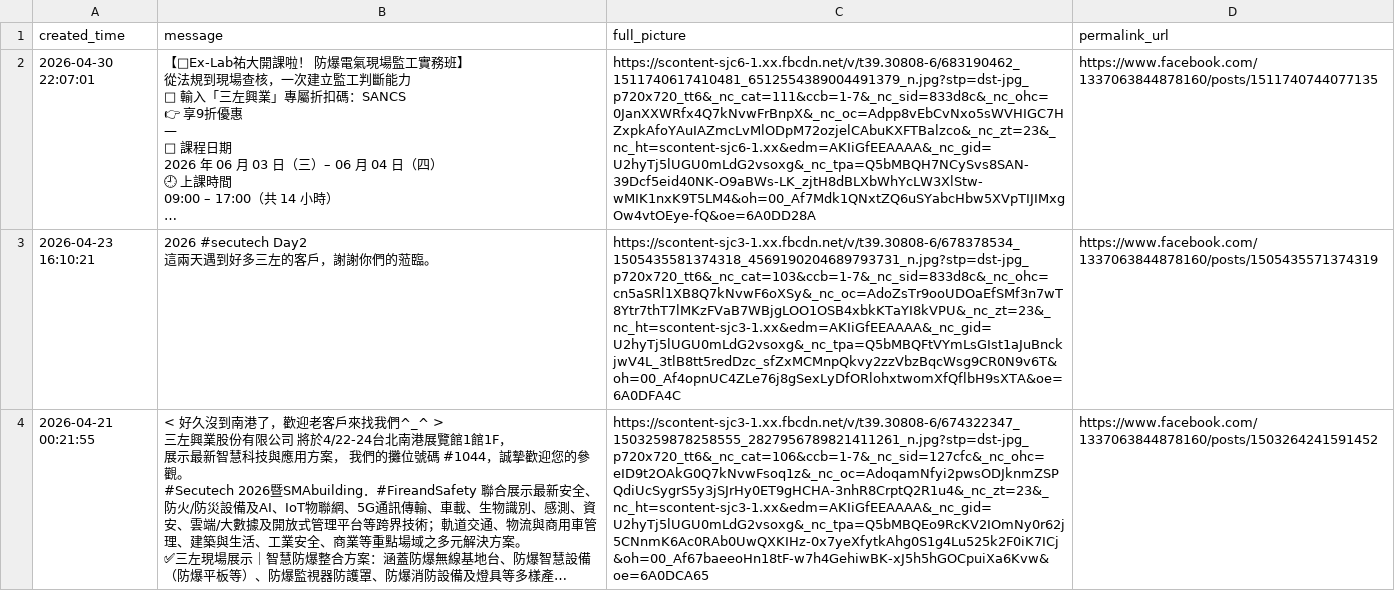
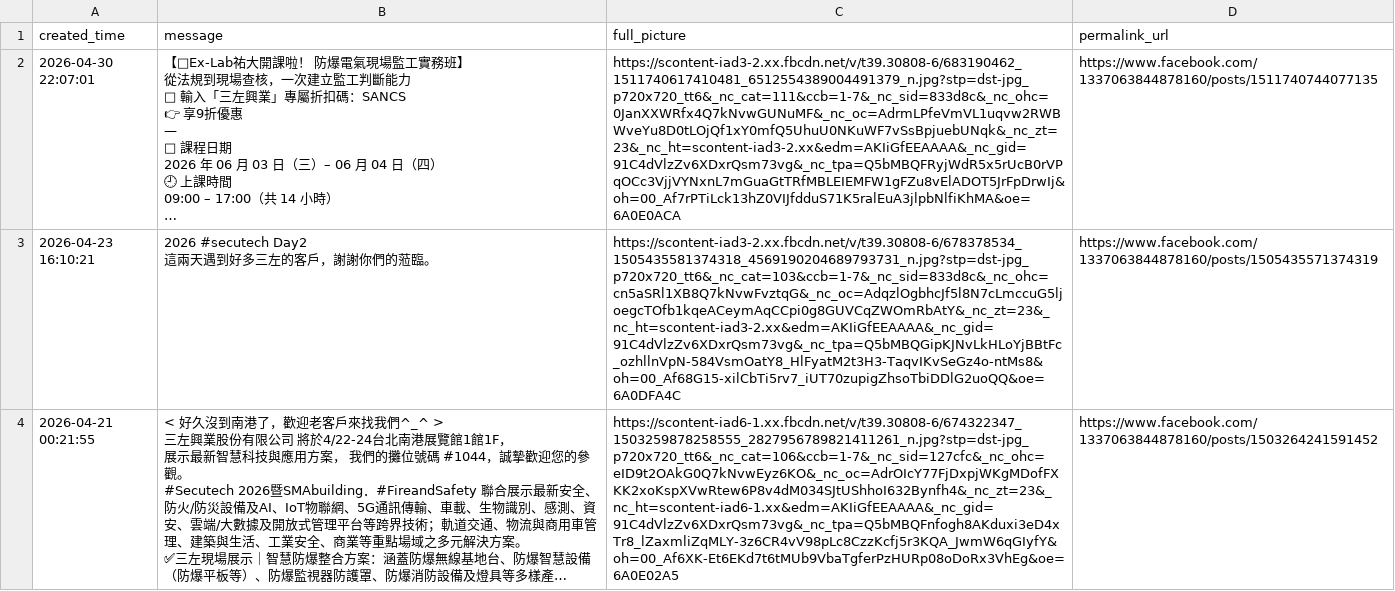
Before and after one commit to a2903249/fb-posts-web, a CSV file: posts.csv, drawn as a sheet; only a part is shown; long unchanged cells end in …; the diff covers the shown part only; the diff names each change by its address in the sheet, - before the commit and + after, or states it on an @@ line.

```diff
--- a/posts.csv
+++ b/posts.csv
-C2 (full_picture): https://scontent-sjc6-1.xx.fbcdn.net/v/t39.30808-6/683190462_1511740617410481_6512554389004491379_n.jpg?stp=dst-jpg_p720x720_tt6&_nc_cat=111&ccb=1-7&_nc_sid=833d8c&_nc_ohc=0JanXXWRfx4Q7kNvwFrBnpX&_nc_oc=Adpp8vEbCvNxo5sWVHIGC7HZxpkAfoYAuIAZmcLvMlODpM72ozjelCAbuKXFTBalzco&_nc_zt=23&_nc_ht=scontent-sjc6-1.xx&edm=AKIiGfEEAAAA&_nc_gid=U2hyTj5lUGU0mLdG2vsoxg&_nc_tpa=Q5bMBQH7NCySvs8SAN-39Dcf5eid40NK-O9aBWs-LK_zjtH8dBLXbWhYcLW3XlStw-wMIK1nxK9T5LM4&oh=00_Af7Mdk1QNxtZQ6uSYabcHbw5XVpTIJIMxgOw4vtOEye-fQ&oe=6A0DD28A
+C2 (full_picture): https://scontent-iad3-2.xx.fbcdn.net/v/t39.30808-6/683190462_1511740617410481_6512554389004491379_n.jpg?stp=dst-jpg_p720x720_tt6&_nc_cat=111&ccb=1-7&_nc_sid=833d8c&_nc_ohc=0JanXXWRfx4Q7kNvwGUNuMF&_nc_oc=AdrmLPfeVmVL1uqvw2RWBWveYu8D0tLOjQf1xY0mfQ5UhuU0NKuWF7vSsBpjuebUNqk&_nc_zt=23&_nc_ht=scontent-iad3-2.xx&edm=AKIiGfEEAAAA&_nc_gid=91C4dVlzZv6XDxrQsm73vg&_nc_tpa=Q5bMBQFRyjWdR5x5rUcB0rVPqOCc3VjjVYNxnL7mGuaGtTRfMBLEIEMFW1gFZu8vElADOT5JrFpDrwIj&oh=00_Af7rPTiLck13hZ0VIJfdduS71K5ralEuA3jlpbNlfiKhMA&oe=6A0E0ACA
-C3 (full_picture): https://scontent-sjc3-1.xx.fbcdn.net/v/t39.30808-6/678378534_1505435581374318_4569190204689793731_n.jpg?stp=dst-jpg_p720x720_tt6&_nc_cat=103&ccb=1-7&_nc_sid=833d8c&_nc_ohc=cn5aSRl1XB8Q7kNvwF6oXSy&_nc_oc=AdoZsTr9ooUDOaEfSMf3n7wT8Ytr7thT7lMKzFVaB7WBjgLOO1OSB4xbkKTaYI8kVPU&_nc_zt=23&_nc_ht=scontent-sjc3-1.xx&edm=AKIiGfEEAAAA&_nc_gid=U2hyTj5lUGU0mLdG2vsoxg&_nc_tpa=Q5bMBQFtVYmLsGIst1aJuBnckjwV4L_3tlB8tt5redDzc_sfZxMCMnpQkvy2zzVbzBqcWsg9CR0N9v6T&oh=00_Af4opnUC4ZLe76j8gSexLyDfORlohxtwomXfQflbH9sXTA&oe=6A0DFA4C
+C3 (full_picture): https://scontent-iad3-2.xx.fbcdn.net/v/t39.30808-6/678378534_1505435581374318_4569190204689793731_n.jpg?stp=dst-jpg_p720x720_tt6&_nc_cat=103&ccb=1-7&_nc_sid=833d8c&_nc_ohc=cn5aSRl1XB8Q7kNvwFvztqG&_nc_oc=AdqzlOgbhcJf5l8N7cLmccuG5ljoegcTOfb1kqeACeymAqCCpi0g8GUVCqZWOmRbAtY&_nc_zt=23&_nc_ht=scontent-iad3-2.xx&edm=AKIiGfEEAAAA&_nc_gid=91C4dVlzZv6XDxrQsm73vg&_nc_tpa=Q5bMBQGipKJNvLkHLoYjBBtFc_ozhllnVpN-584VsmOatY8_HlFyatM2t3H3-TaqvIKvSeGz4o-ntMs8&oh=00_Af68G15-xilCbTi5rv7_iUT70zupigZhsoTbiDDlG2uoQQ&oe=6A0DFA4C
-C4 (full_picture): https://scontent-sjc3-1.xx.fbcdn.net/v/t39.30808-6/674322347_1503259878258555_2827956789821411261_n.jpg?stp=dst-jpg_p720x720_tt6&_nc_cat=106&ccb=1-7&_nc_sid=127cfc&_nc_ohc=eID9t2OAkG0Q7kNvwFsoq1z&_nc_oc=AdoqamNfyi2pwsODJknmZSPQdiUcSygrS5y3jSJrHy0ET9gHCHA-3nhR8CrptQ2R1u4&_nc_zt=23&_nc_ht=scontent-sjc3-1.xx&edm=AKIiGfEEAAAA&_nc_gid=U2hyTj5lUGU0mLdG2vsoxg&_nc_tpa=Q5bMBQEo9RcKV2IOmNy0r62j5CNnmK6Ac0RAb0UwQXKIHz-0x7yeXfytkAhg0S1g4Lu525k2F0iK7ICj&oh=00_Af67baeeoHn18tF-w7h4GehiwBK-xJ5h5hGOCpuiXa6Kvw&oe=6A0DCA65
+C4 (full_picture): https://scontent-iad6-1.xx.fbcdn.net/v/t39.30808-6/674322347_1503259878258555_2827956789821411261_n.jpg?stp=dst-jpg_p720x720_tt6&_nc_cat=106&ccb=1-7&_nc_sid=127cfc&_nc_ohc=eID9t2OAkG0Q7kNvwEyz6KO&_nc_oc=AdrOIcY77FjDxpjWKgMDofFXKK2xoKspXVwRtew6P8v4dM034SJtUShhoI632Bynfh4&_nc_zt=23&_nc_ht=scontent-iad6-1.xx&edm=AKIiGfEEAAAA&_nc_gid=91C4dVlzZv6XDxrQsm73vg&_nc_tpa=Q5bMBQFnfogh8AKduxi3eD4xTr8_lZaxmliZqMLY-3z6CR4vV98pLc8CzzKcfj5r3KQA_JwmW6qGIyfY&oh=00_Af6XK-Et6EKd7t6tMUb9VbaTgferPzHURp08oDoRx3VhEg&oe=6A0E02A5
```
Also changed, not shown: 2 edited cells elsewhere in this file.
